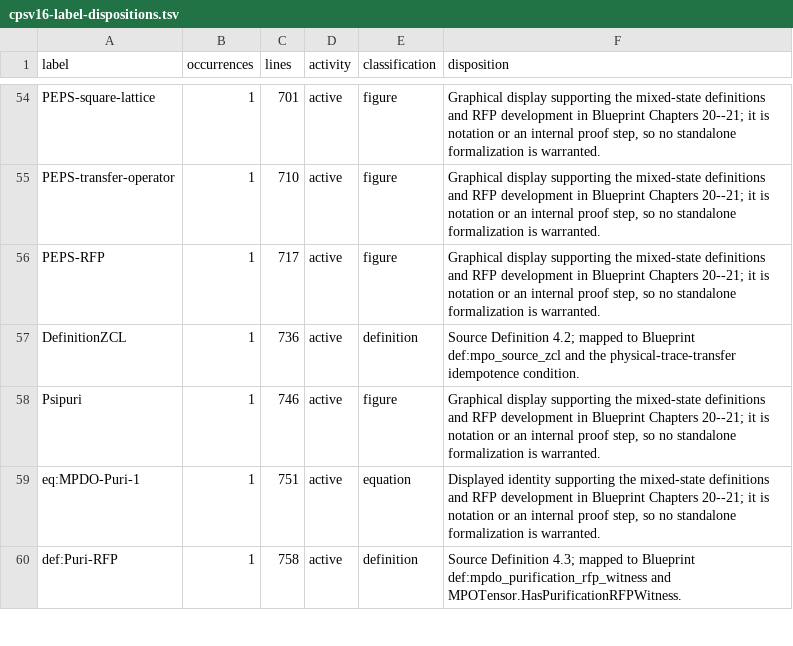
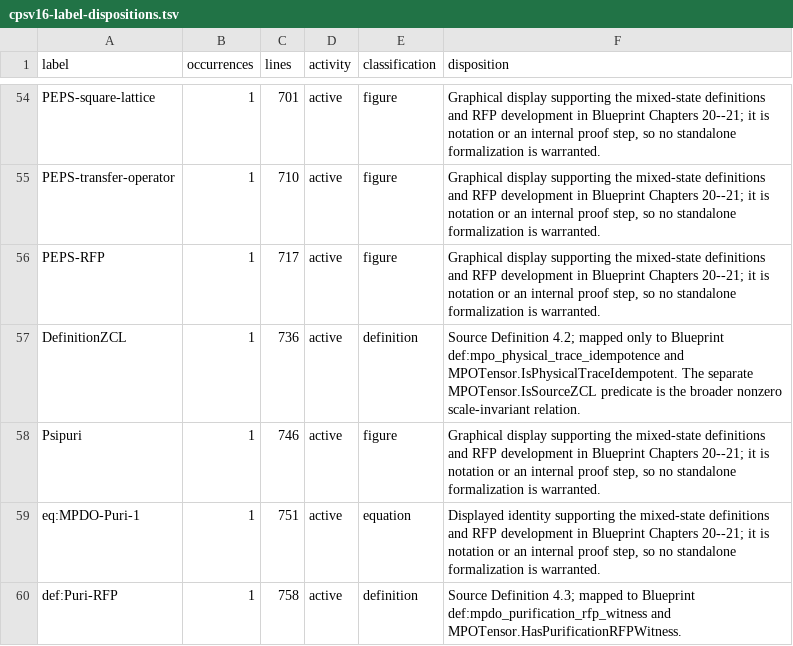
Before and after one commit to LionSR/TNLean, a TSV file: docs/audits/data/cpsv16-label-dispositions.tsv, drawn as a sheet; only a part is shown, gaps mark what is left out.

Commit message:
fix(mpdo): name literal physical-trace ZCL

```diff
--- a/docs/audits/data/cpsv16-label-dispositions.tsv
+++ b/docs/audits/data/cpsv16-label-dispositions.tsv
@@ -56,3 +56,3 @@ PEPS-transfer-operator	1	710	active	figure	Graphical display supporting the mixe
 PEPS-RFP	1	717	active	figure	Graphical display supporting the mixed-state definitions and RFP development in Blueprint Chapters 20--21; it is notation or an internal proof step, so no standalone formalization is warranted.
-DefinitionZCL	1	736	active	definition	Source Definition 4.2; mapped to Blueprint def:mpo_source_zcl and the physical-trace-transfer idempotence condition.
+DefinitionZCL	1	736	active	definition	Source Definition 4.2; mapped only to Blueprint def:mpo_physical_trace_idempotence and MPOTensor.IsPhysicalTraceIdempotent. The separate MPOTensor.IsSourceZCL predicate is the broader nonzero scale-invariant relation.
 Psipuri	1	746	active	figure	Graphical display supporting the mixed-state definitions and RFP development in Blueprint Chapters 20--21; it is notation or an internal proof step, so no standalone formalization is warranted.
```
Also changed, not shown: 9 other files.
